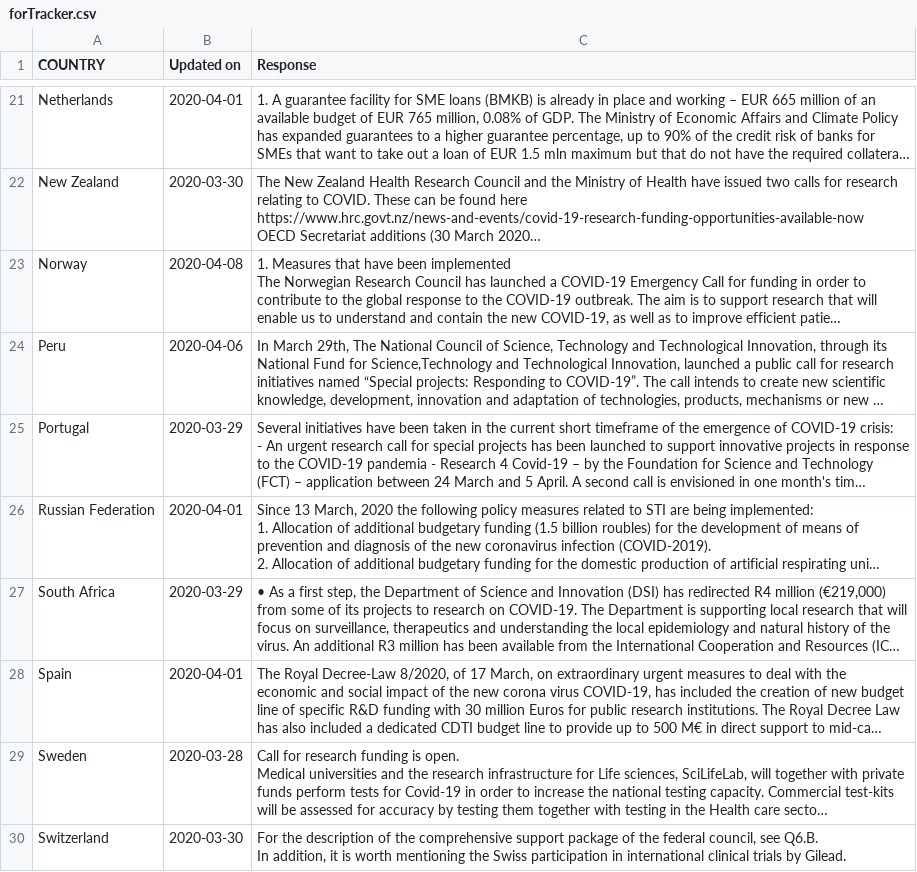
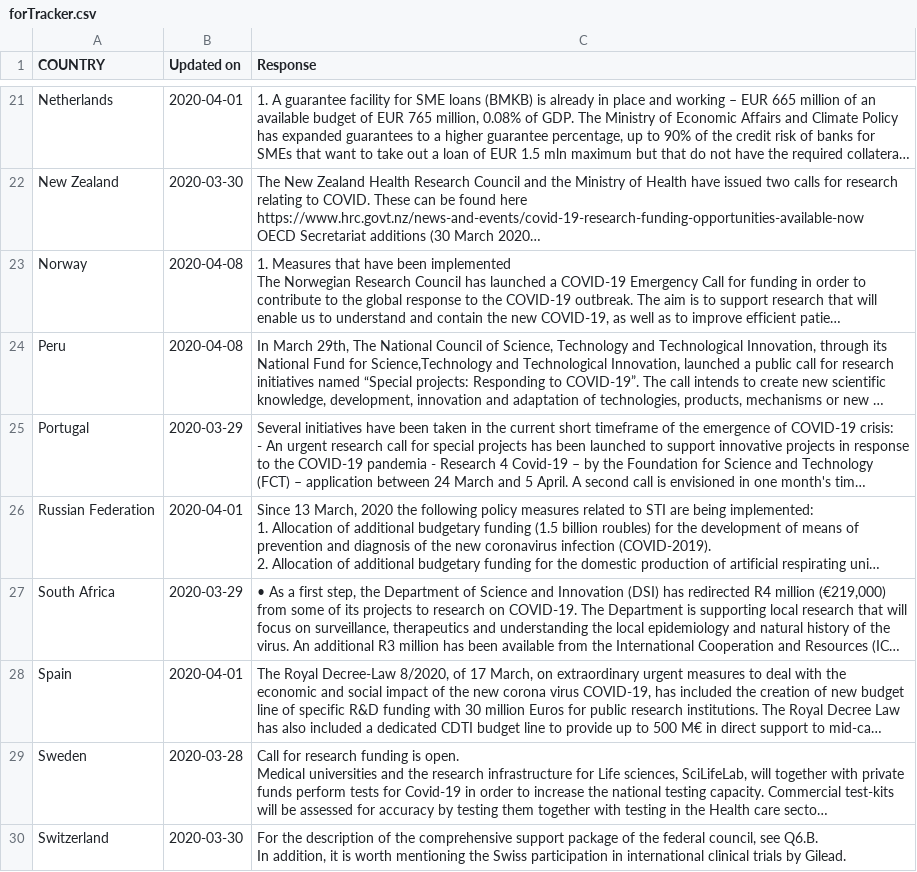
Before and after one commit to STIPlab/Covid19, a CSV file: forTracker.csv, drawn as a sheet; only a part is shown, gaps mark what is left out; long unchanged cells end in …; the diff covers the shown part only; the diff names each change by its address in the sheet, - before the commit and + after, or states it on an @@ line.

```diff
--- a/forTracker.csv
+++ b/forTracker.csv
-B24 (Updated on): 2020-04-06
+B24 (Updated on): 2020-04-08
```
Also changed, not shown: 1 added row elsewhere in this file, 15 other files.
